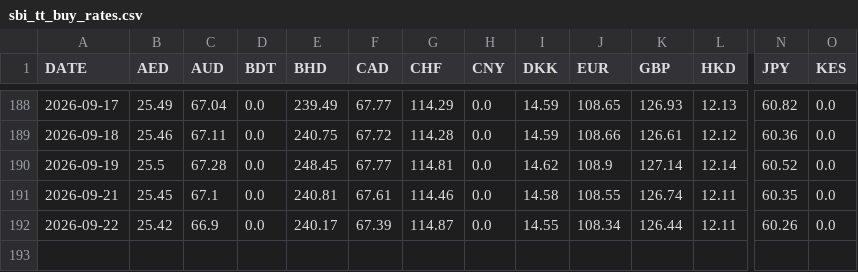
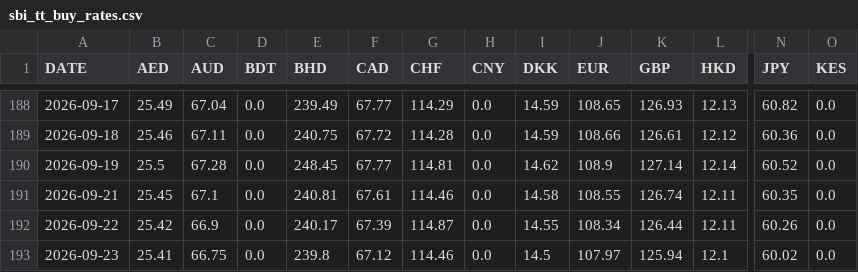
Before and after one commit to manjumeti/schedule-tax-app, a CSV file: scripts/data/2026/sbi_tt_buy_rates.csv, drawn as a sheet; only a part is shown, gaps mark what is left out; rows hold the shown columns only; the diff names each change by its address in the sheet, - before the commit and + after, or states it on an @@ line.

```diff
--- a/scripts/data/2026/sbi_tt_buy_rates.csv
+++ b/scripts/data/2026/sbi_tt_buy_rates.csv
+row 193: 2026-09-23 | 25.41 | 66.75 | 0.0 | 239.8 | 67.12 | 114.46 | 0.0 | 14.5 | 107.97 | 125.94 | 12.1 | 60.02 | 0.0
```
